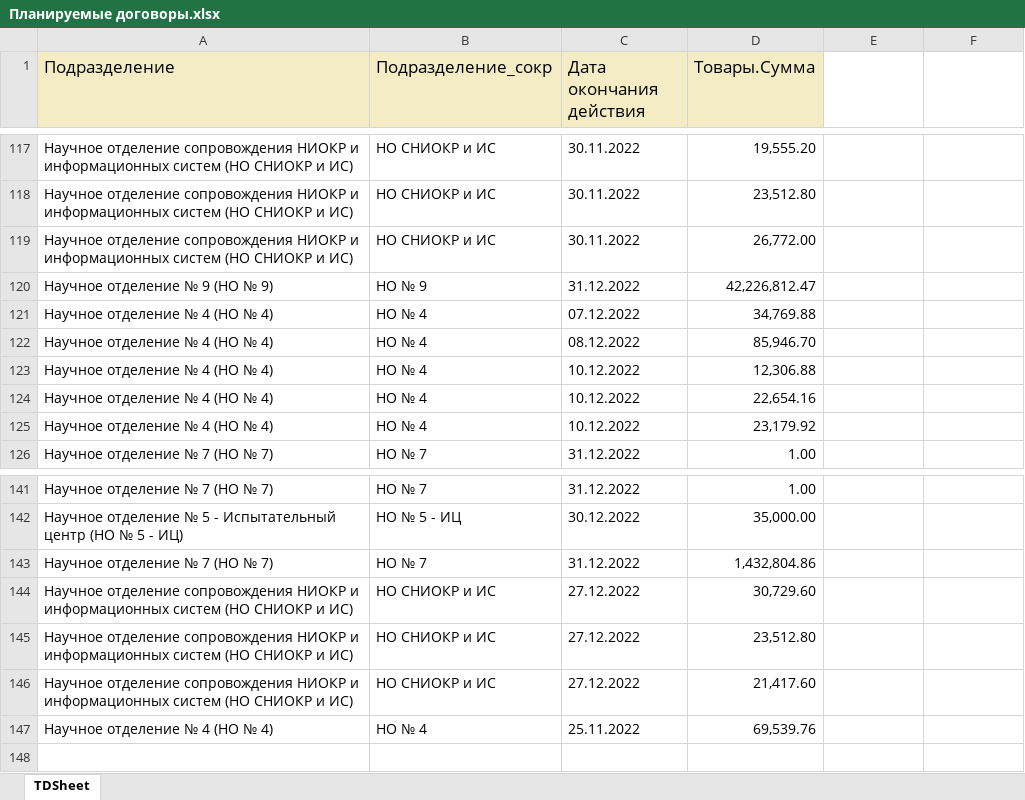
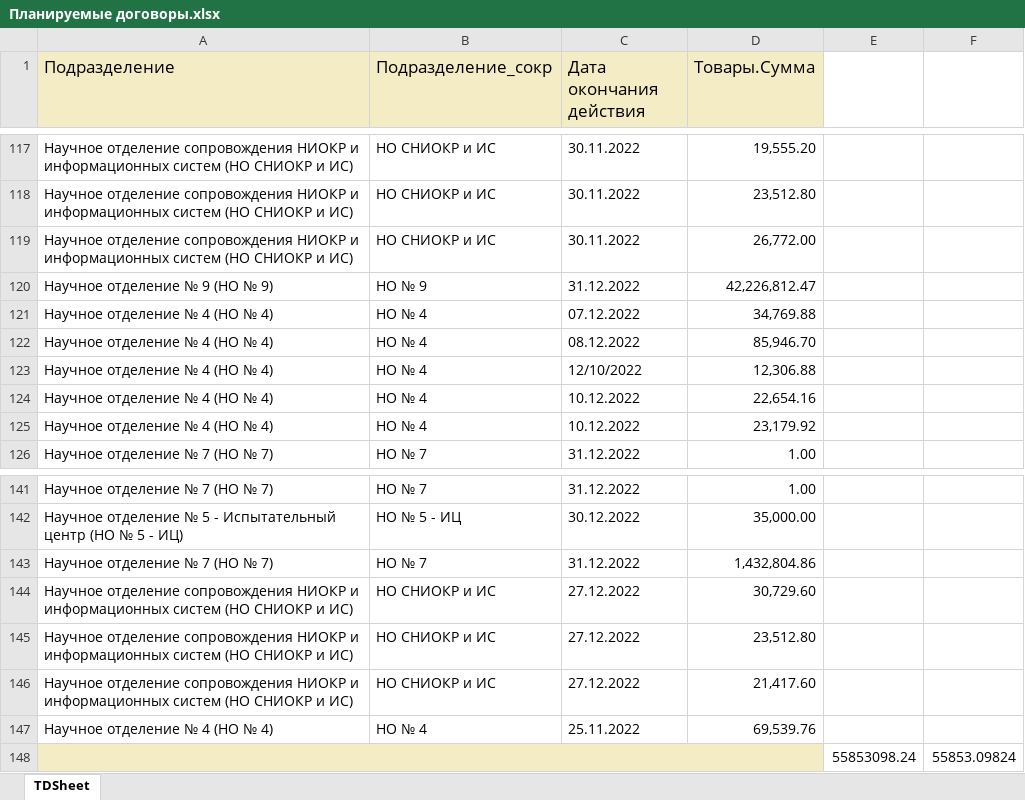
Before and after one commit to asrahmanov/PulsarDataAggregation, an Excel workbook: storage/app/PlanContract/36/2022/Планируемые договоры.xlsx, sheet TDSheet, drawn as a sheet; only a part is shown, gaps mark what is left out; values as stored, in another font and other column widths than the file's, no borders; the diff names each change by its address in the sheet, - before the commit and + after, or states it on an @@ line.

Commit message:
Опер план Планируемые договоры

```diff
--- a/storage/app/PlanContract/36/2022/Планируемые договоры.xlsx (sheet TDSheet)
+++ b/storage/app/PlanContract/36/2022/Планируемые договоры.xlsx (sheet TDSheet)
-C123 (Дата окончания действия): 10.12.2022
+C123 (Дата окончания действия): 12/10/2022
+row 148:  |  |  |  | 55853098.24 | 55853.09824
```
Also changed, not shown: 4 other files.
